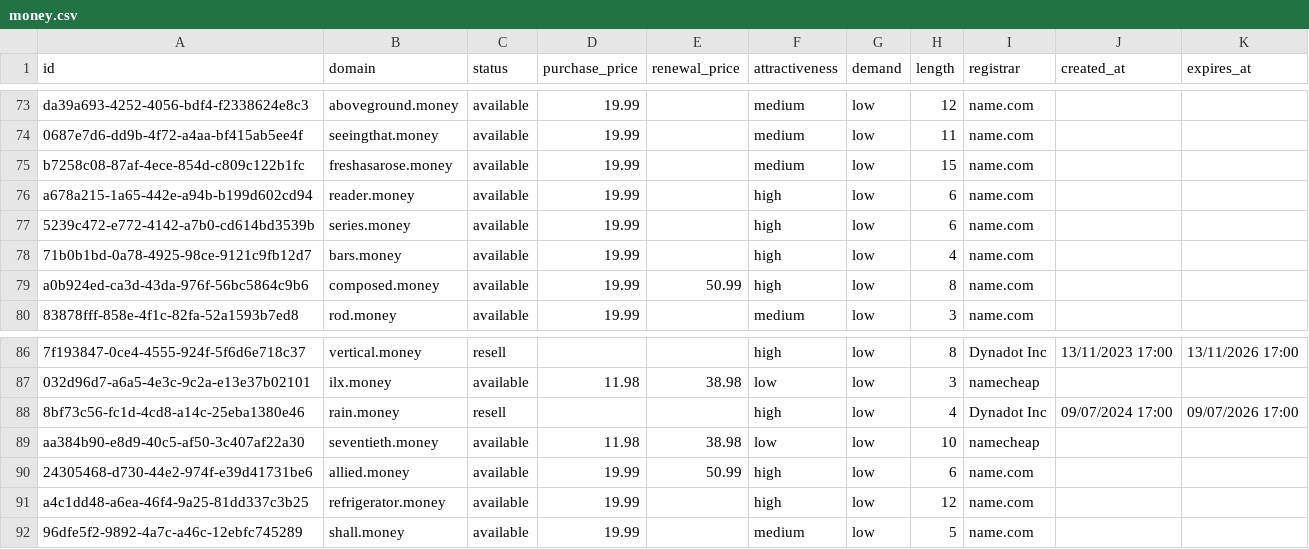
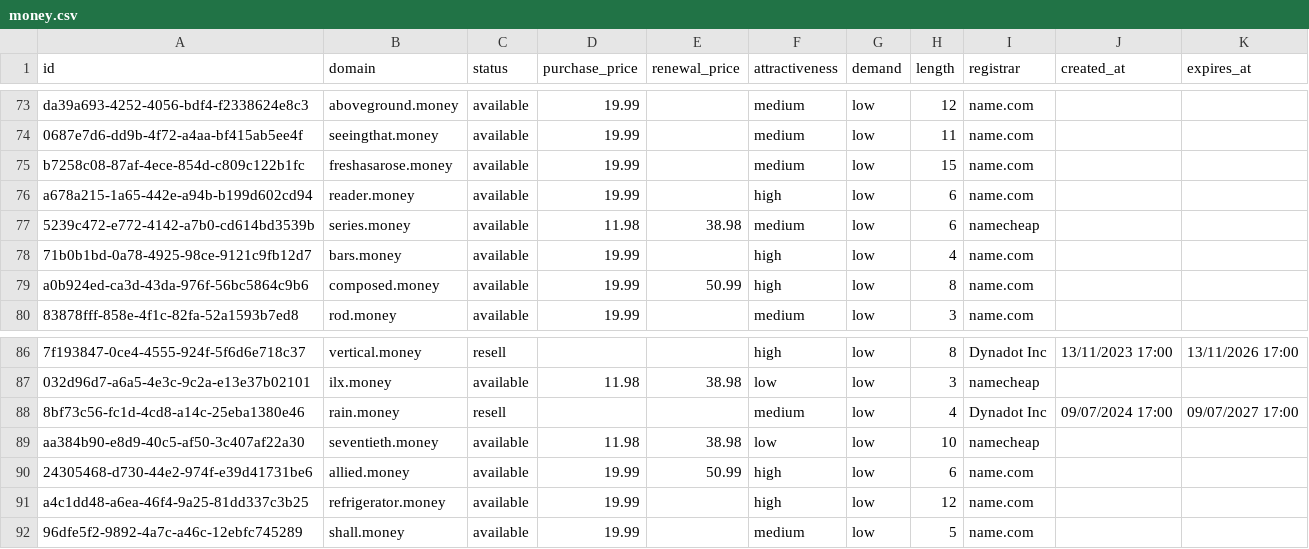
Before and after one commit to UniqueDomains/money-oneword-domains, a CSV file: money.csv, drawn as a sheet; only a part is shown, gaps mark what is left out; the diff names each change by its address in the sheet, - before the commit and + after, or states it on an @@ line.

Commit message:
Domains update

```diff
--- a/money.csv
+++ b/money.csv
-D77 (purchase_price): 19.99
+D77 (purchase_price): 11.98
-E77 (renewal_price): (empty)
+E77 (renewal_price): 38.98
-F77 (attractiveness): high
+F77 (attractiveness): medium
-I77 (registrar): name.com
+I77 (registrar): namecheap
-F88 (attractiveness): high
+F88 (attractiveness): medium
-K88 (expires_at): 09/07/2026 17:00
+K88 (expires_at): 09/07/2027 17:00
```
Also changed, not shown: 4 other files.
